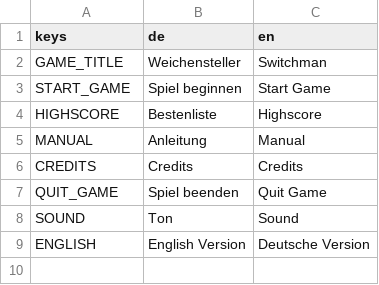
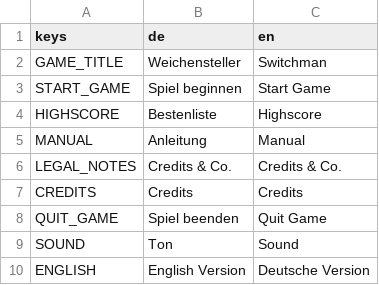
Before and after one commit to JanKoelzer/weichensteller, a CSV file: translations/main_menu.csv, drawn as a sheet; the diff names each change by its address in the sheet, - before the commit and + after, or states it on an @@ line.

```diff
--- a/translations/main_menu.csv
+++ b/translations/main_menu.csv
+row 6: LEGAL_NOTES | Credits & Co. | Credits & Co.
```
Also changed, not shown: translations/game_view.csv, 16 other files.
